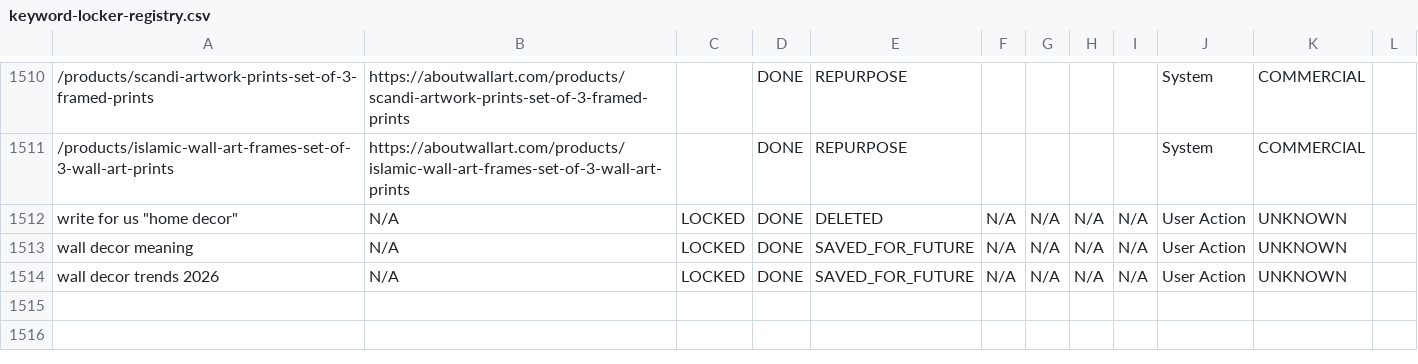
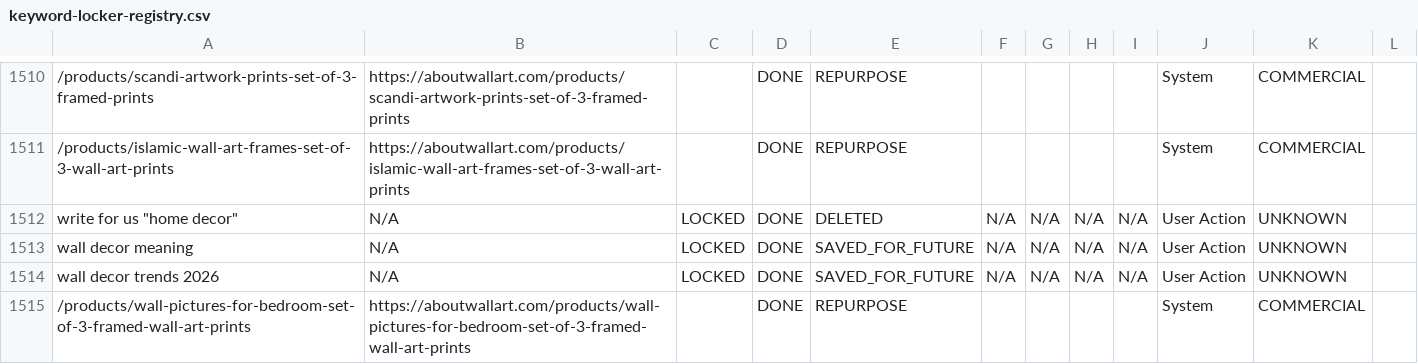
Before and after one commit to aboutwallart/seo-tools, a CSV file: data/keyword-locker-registry.csv, drawn as a sheet; only a part is shown, gaps mark what is left out.

Commit message:
Repurpose page: https://aboutwallart.com/products/wall-pictures-for-bedroom-set-of-3-framed-wall-art-prints

```diff
--- a/data/keyword-locker-registry.csv
+++ b/data/keyword-locker-registry.csv
@@ -1514 +1514,2 @@ wall decor meaning,N/A,LOCKED,DONE,SAVED_FOR_FUTURE,N/A,N/A,N/A,N/A,User Action,
 wall decor trends 2026,N/A,LOCKED,DONE,SAVED_FOR_FUTURE,N/A,N/A,N/A,N/A,User Action,UNKNOWN,
+/products/wall-pictures-for-bedroom-set-of-3-framed-wall-art-prints,https://aboutwallart.com/products/wall-pictures-for-bedroom-set-of-3-framed-wall-art-prints,,DONE,REPURPOSE,,,,,System,COMMERCIAL,
```
